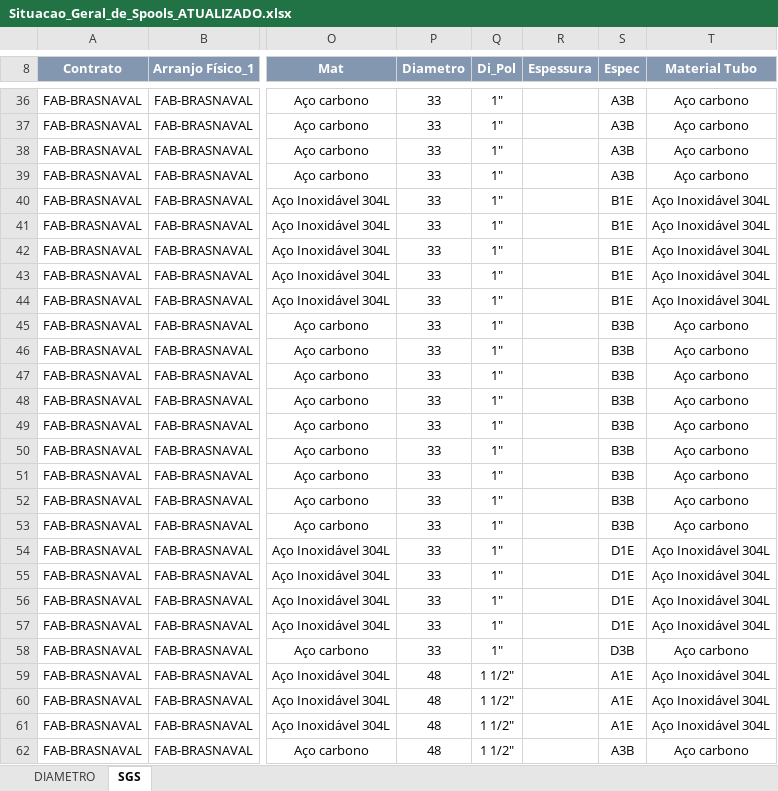
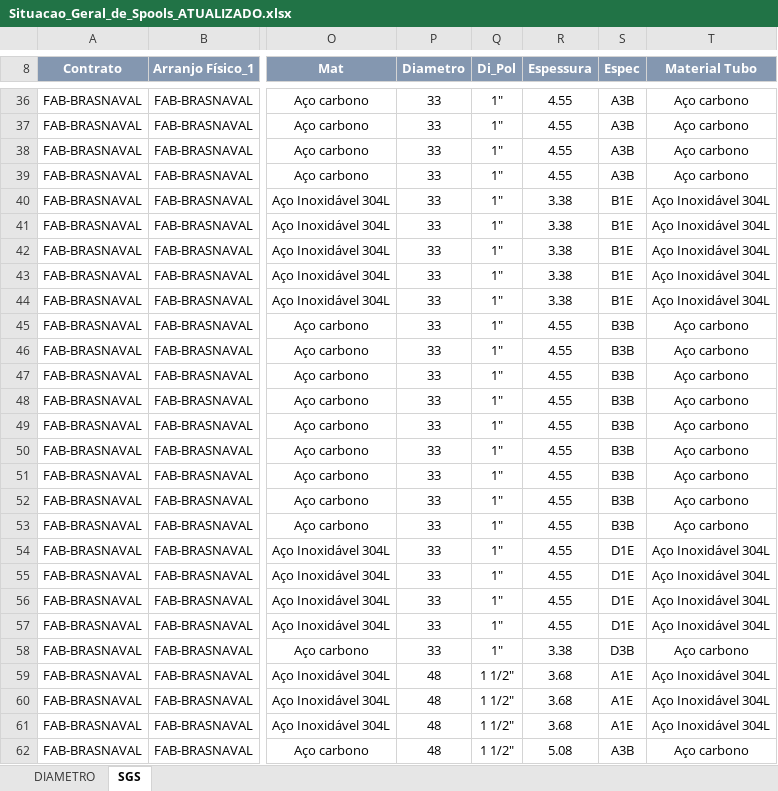
Before and after one commit to renanjsantos93/CTB_projeto, an Excel workbook: saida/Situacao_Geral_de_Spools_ATUALIZADO.xlsx, sheet SGS, drawn as a sheet; only a part is shown, gaps mark what is left out; values as stored, in another font and other column widths than the file's, no borders; charts and pictures not drawn; the diff covers the shown part only; the diff names each change by its address in the sheet, - before the commit and + after, or states it on an @@ line.

```diff
--- a/saida/Situacao_Geral_de_Spools_ATUALIZADO.xlsx (sheet SGS)
+++ b/saida/Situacao_Geral_de_Spools_ATUALIZADO.xlsx (sheet SGS)
-R36:R39 (Espessura): (empty)
+R36:R39 (Espessura): 4.55
-R40:R44 (Espessura): (empty)
+R40:R44 (Espessura): 3.38
-R45:R57 (Espessura): (empty)
+R45:R57 (Espessura): 4.55
-R58 (Espessura): (empty)
+R58 (Espessura): 3.38
-R59:R61 (Espessura): (empty)
+R59:R61 (Espessura): 3.68
-R62 (Espessura): (empty)
+R62 (Espessura): 5.08
```
Also changed, not shown: 236 edited cells elsewhere in this sheet, 2 other files.
